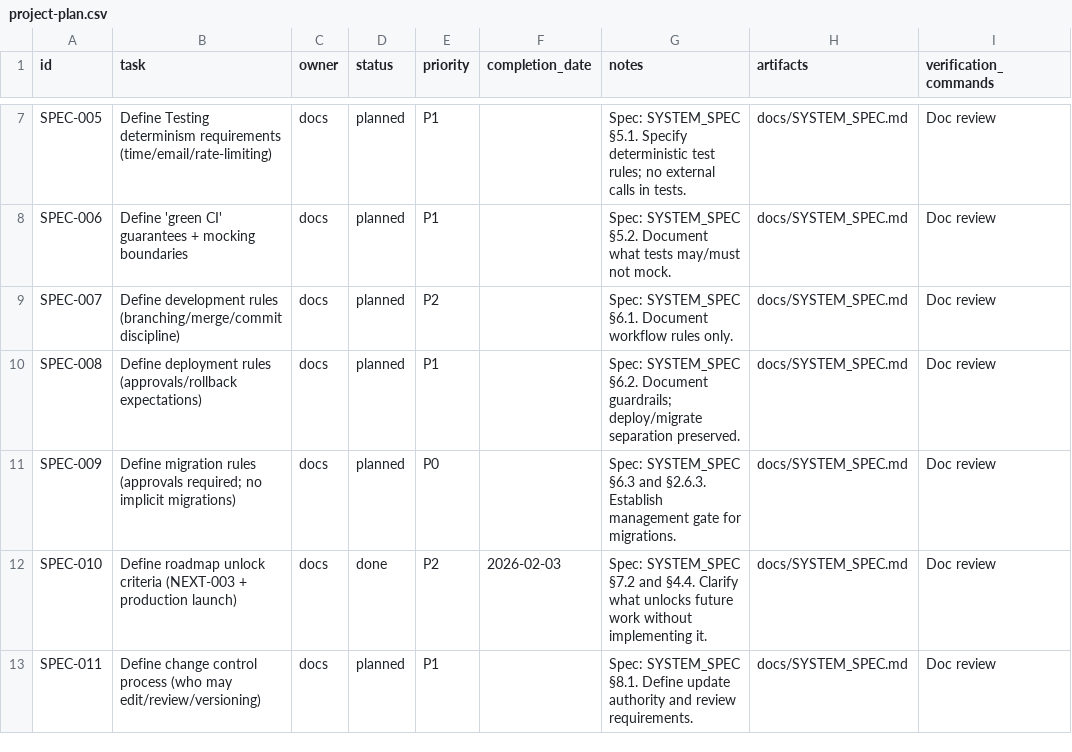
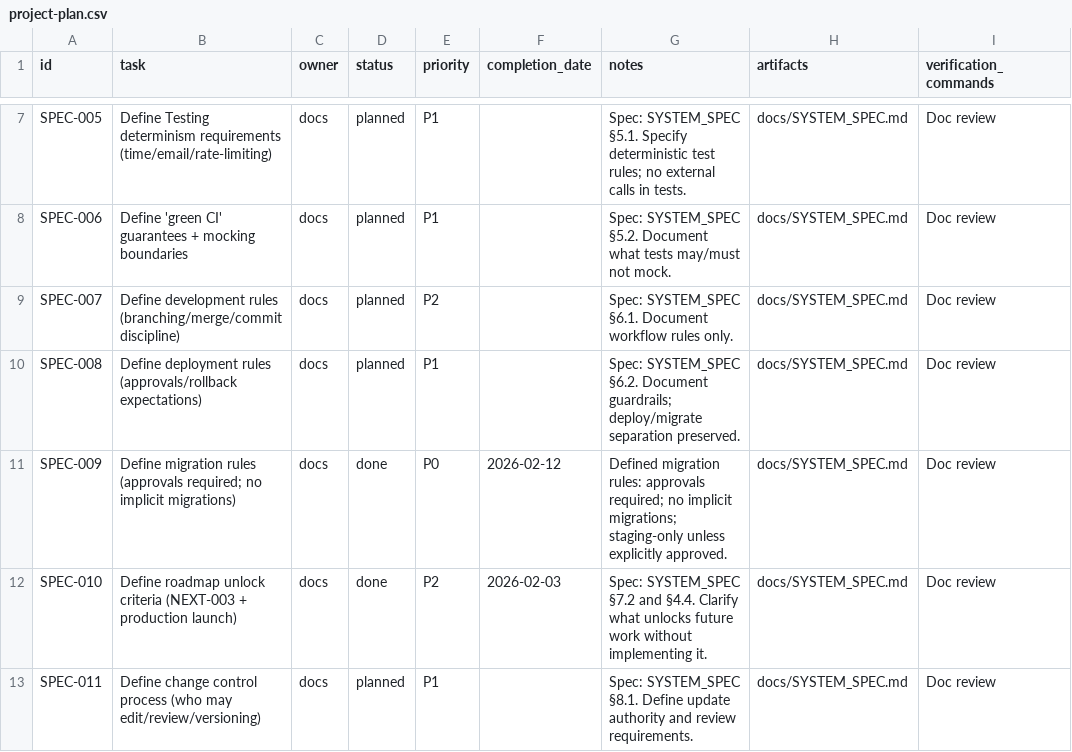
Before and after one commit to robert1948/autorisen, a CSV file: docs/project-plan.csv, drawn as a sheet; only a part is shown, gaps mark what is left out.

Commit message:
docs(migrations): define SPEC-009 migration rules

```diff
--- a/docs/project-plan.csv
+++ b/docs/project-plan.csv
@@ -10,3 +10,3 @@ SPEC-007,Define development rules (branching/merge/commit discipline),docs,plann
 SPEC-008,Define deployment rules (approvals/rollback expectations),docs,planned,P1,,"Spec: SYSTEM_SPEC §6.2. Document guardrails; deploy/migrate separation preserved.",docs/SYSTEM_SPEC.md,"Doc review"
-SPEC-009,Define migration rules (approvals required; no implicit migrations),docs,planned,P0,,"Spec: SYSTEM_SPEC §6.3 and §2.6.3. Establish management gate for migrations.",docs/SYSTEM_SPEC.md,"Doc review"
+SPEC-009,Define migration rules (approvals required; no implicit migrations),docs,done,P0,2026-02-12,"Defined migration rules: approvals required; no implicit migrations; staging-only unless explicitly approved.",docs/SYSTEM_SPEC.md,"Doc review"
 SPEC-010,Define roadmap unlock criteria (NEXT-003 + production launch),docs,done,P2,2026-02-03,"Spec: SYSTEM_SPEC §7.2 and §4.4. Clarify what unlocks future work without implementing it.",docs/SYSTEM_SPEC.md,"Doc review"
```
Also changed, not shown: 3 other files.
